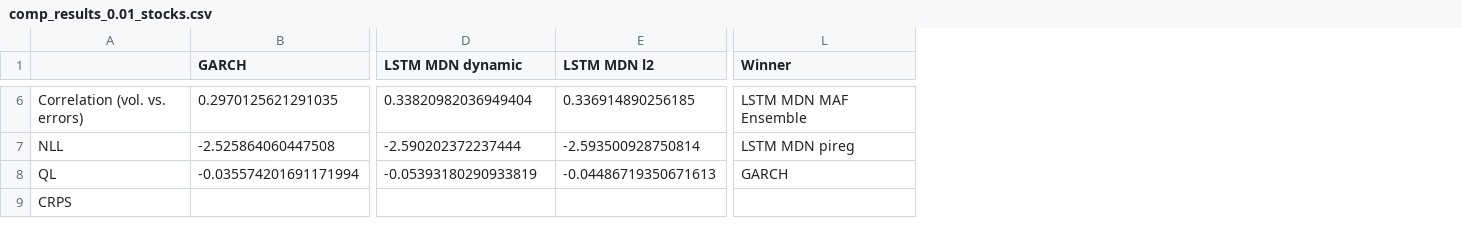
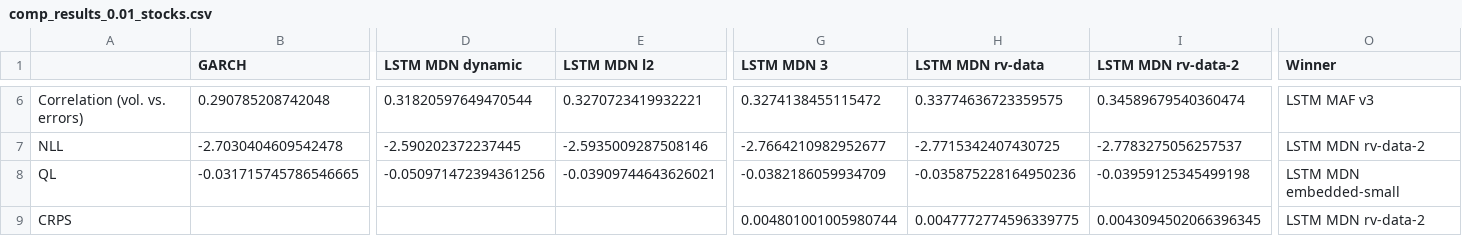
Before and after one commit to tjespe/master, a CSV file: Code/results/comp_results_0.01_stocks.csv, drawn as a sheet; only a part is shown, gaps mark what is left out; addresses are those after the commit; the diff covers the shown part only; the diff names each change by its address in the sheet, - before the commit and + after, or states it on an @@ line.

```diff
--- a/Code/results/comp_results_0.01_stocks.csv
+++ b/Code/results/comp_results_0.01_stocks.csv
+column G (LSTM MDN 3), rows 6-9: 0.3274138455115472 | -2.7664210982952677 | -0.0382186059934709 | 0.004801001005980744
+column H (LSTM MDN rv-data), rows 6-9: 0.33774636723359575 | -2.7715342407430725 | -0.035875228164950236 | 0.0047772774596339775
+column I (LSTM MDN rv-data-2), rows 6-9: 0.34589679540360474 | -2.7783275056257537 | -0.03959125345499198 | 0.0043094502066396345
-B6 (GARCH): 0.2970125621291035
+B6 (GARCH): 0.290785208742048
-D6 (LSTM MDN dynamic): 0.33820982036949404
+D6 (LSTM MDN dynamic): 0.31820597649470544
-E6 (LSTM MDN l2): 0.336914890256185
+E6 (LSTM MDN l2): 0.3270723419932221
-O6 (Winner): LSTM MDN MAF Ensemble
+O6 (Winner): LSTM MAF v3
-B7 (GARCH): -2.525864060447508
+B7 (GARCH): -2.7030404609542478
-D7 (LSTM MDN dynamic): -2.590202372237444
+D7 (LSTM MDN dynamic): -2.590202372237445
-E7 (LSTM MDN l2): -2.593500928750814
+E7 (LSTM MDN l2): -2.5935009287508146
-O7 (Winner): LSTM MDN pireg
+O7 (Winner): LSTM MDN rv-data-2
-B8 (GARCH): -0.035574201691171994
+B8 (GARCH): -0.031715745786546665
-D8 (LSTM MDN dynamic): -0.05393180290933819
+D8 (LSTM MDN dynamic): -0.050971472394361256
-E8 (LSTM MDN l2): -0.04486719350671613
+E8 (LSTM MDN l2): -0.03909744643626021
-O8 (Winner): GARCH
+O8 (Winner): LSTM MDN embedded-small
-O9 (Winner): (empty)
+O9 (Winner): LSTM MDN rv-data-2
```
Also changed, not shown: 135 edited cells elsewhere in this file, Code/results/comp_rankings_0.01_stocks.csv, Code/results/comp_results_0.33_stocks.csv, 3 other files.
